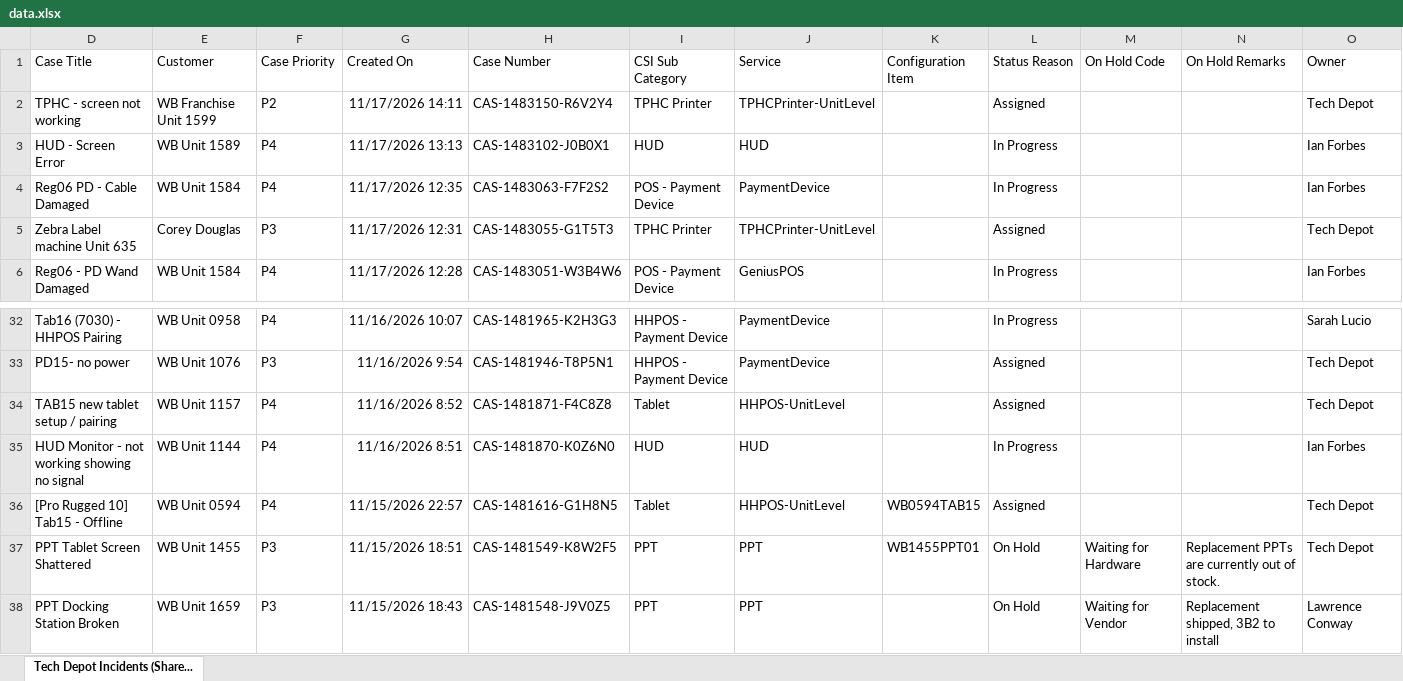
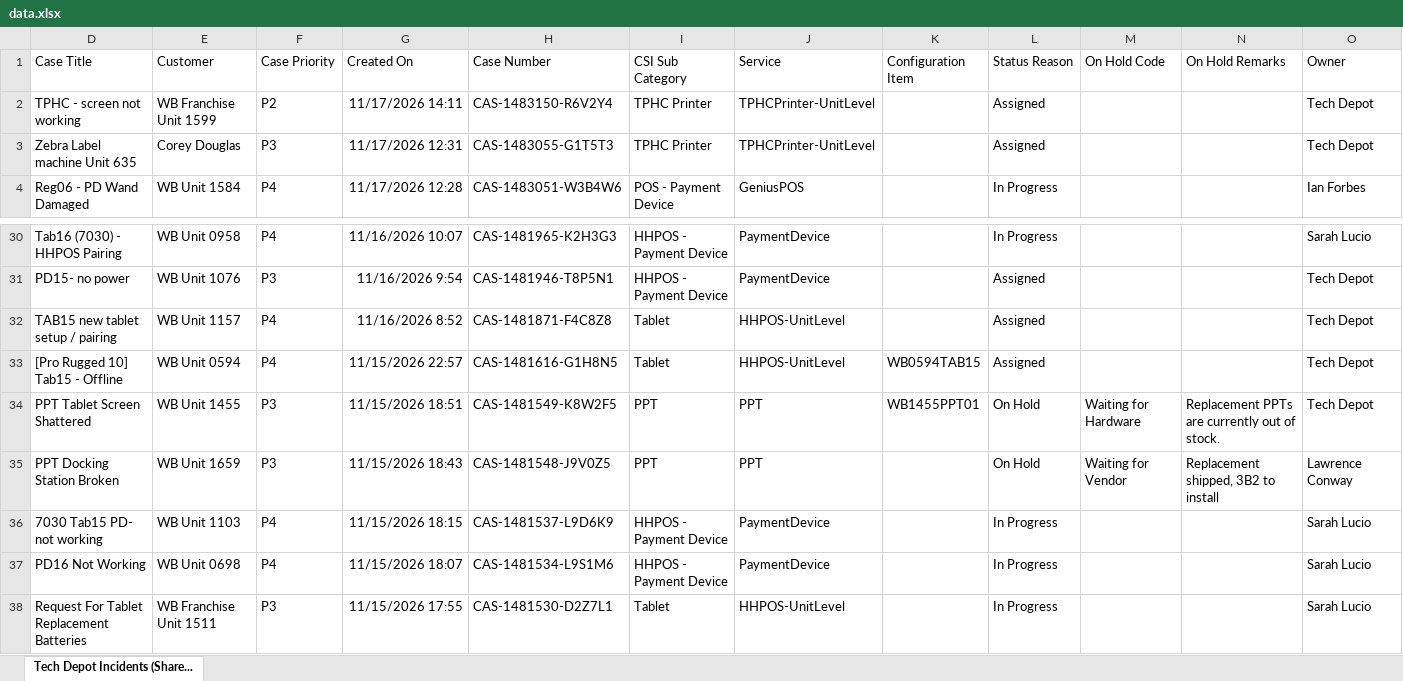
Before and after one commit to lcee210/tech-depot-hud, an Excel workbook: data.xlsx, sheet Tech Depot Incidents (Share..., drawn as a sheet; only a part is shown, gaps mark what is left out; the shorter side is filled out with more unchanged rows; values as stored, in another font and other column widths than the file's, no borders; table styles not drawn; the diff names each change by its address in the sheet, - before the commit and + after, or states it on an @@ line.

```diff
--- a/data.xlsx (sheet Tech Depot Incidents (Share...)
+++ b/data.xlsx (sheet Tech Depot Incidents (Share...)
-row 3: HUD - Screen Error | WB Unit 1589 | P4 | 11/17/2026 13:13 | CAS-1483102-J0B0X1 | HUD | HUD |  | In Progress |  |  | Ian Forbes
-row 4: Reg06 PD - Cable Damaged | WB Unit 1584 | P4 | 11/17/2026 12:35 | CAS-1483063-F7F2S2 | POS - Payment Device | PaymentDevice |  | In Progress |  |  | Ian Forbes
-row 35: HUD Monitor - not working showing no signal | WB Unit 1144 | P4 | 11/16/2026 8:51 | CAS-1481870-K0Z6N0 | HUD | HUD |  | In Progress |  |  | Ian Forbes
```
Also changed, not shown: hidden cells, projects.xlsx, 1 other file.
